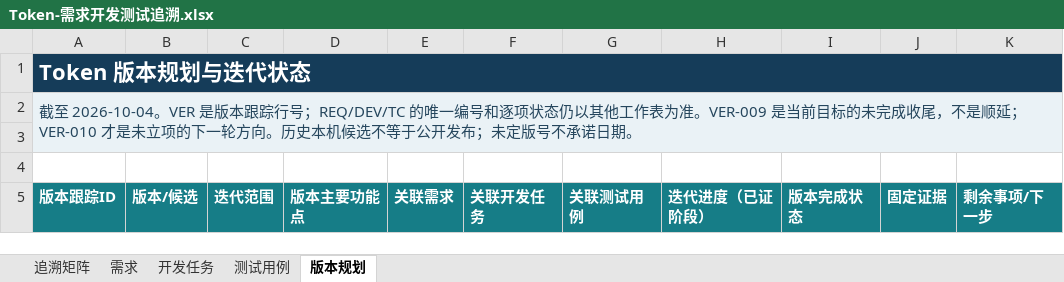
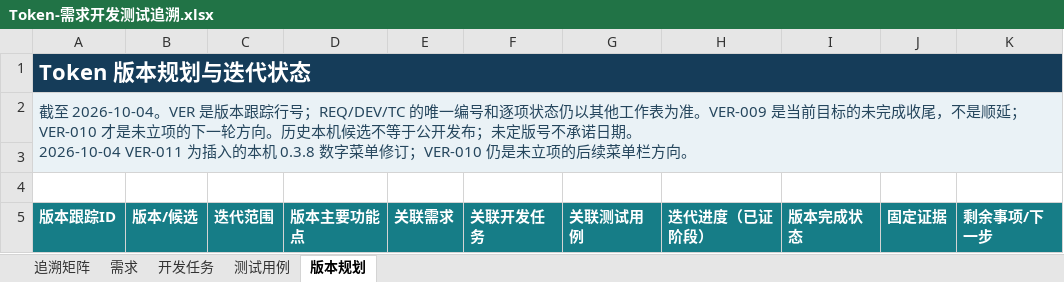
Before and after one commit to lzhe72/Token, an Excel workbook: outputs/20261002-token-docs/Token-需求开发测试追溯.xlsx, sheet 版本规划, drawn as a sheet; only a part is shown; values as stored, in another font and other column widths than the file's, no borders; ↵ is a line break in a cell; the diff covers the shown part only; the diff names each change by its address in the sheet, - before the commit and + after, or states it on an @@ line.

```diff
--- a/outputs/20261002-token-docs/Token-需求开发测试追溯.xlsx (sheet 版本规划)
+++ b/outputs/20261002-token-docs/Token-需求开发测试追溯.xlsx (sheet 版本规划)
-A2 (版本跟踪ID): …诺日期。
+A2 (版本跟踪ID): …诺日期。 ↵ 2026-10-04 VER-011 为插入的本机 0.3.8 数字菜单修订；VER-010 仍是未立项的后续菜单栏方向。
```
Also changed, not shown: 1 added row elsewhere in this sheet, sheet 测试用例, sheet 追溯矩阵, sheet 开发任务, sheet 需求, 3 other files.
